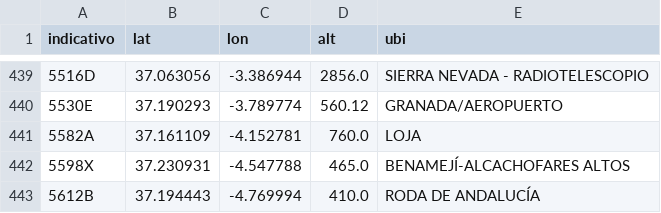
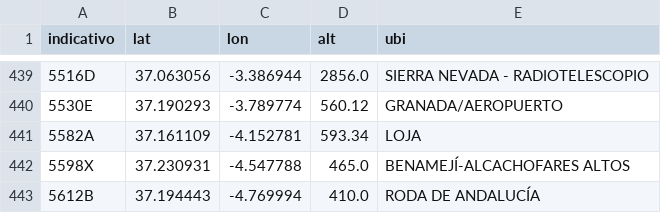
Before and after one commit to JuanJimenez798/tfm-incendios-aemet, a CSV file: datos/obs_estaciones.csv, drawn as a sheet; only a part is shown, gaps mark what is left out.

```diff
--- a/datos/obs_estaciones.csv
+++ b/datos/obs_estaciones.csv
@@ -440,3 +440,3 @@ indicativo,lat,lon,alt,ubi
 5530E,37.190293,-3.789774,560.12,GRANADA/AEROPUERTO
-5582A,37.161109,-4.152781,760.0,LOJA
+5582A,37.161109,-4.152781,593.34,LOJA
 5598X,37.230931,-4.547788,465.0,BENAMEJÍ-ALCACHOFARES ALTOS
```
Also changed, not shown: 3 other files.
